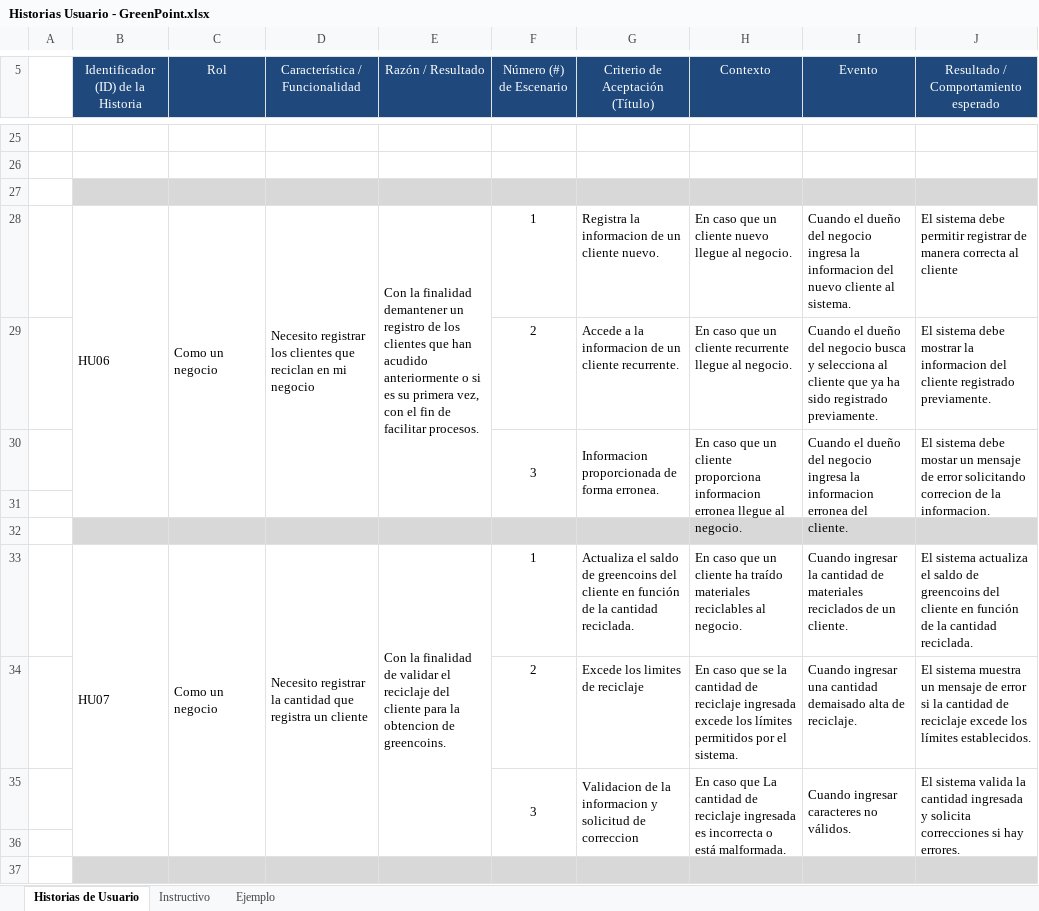
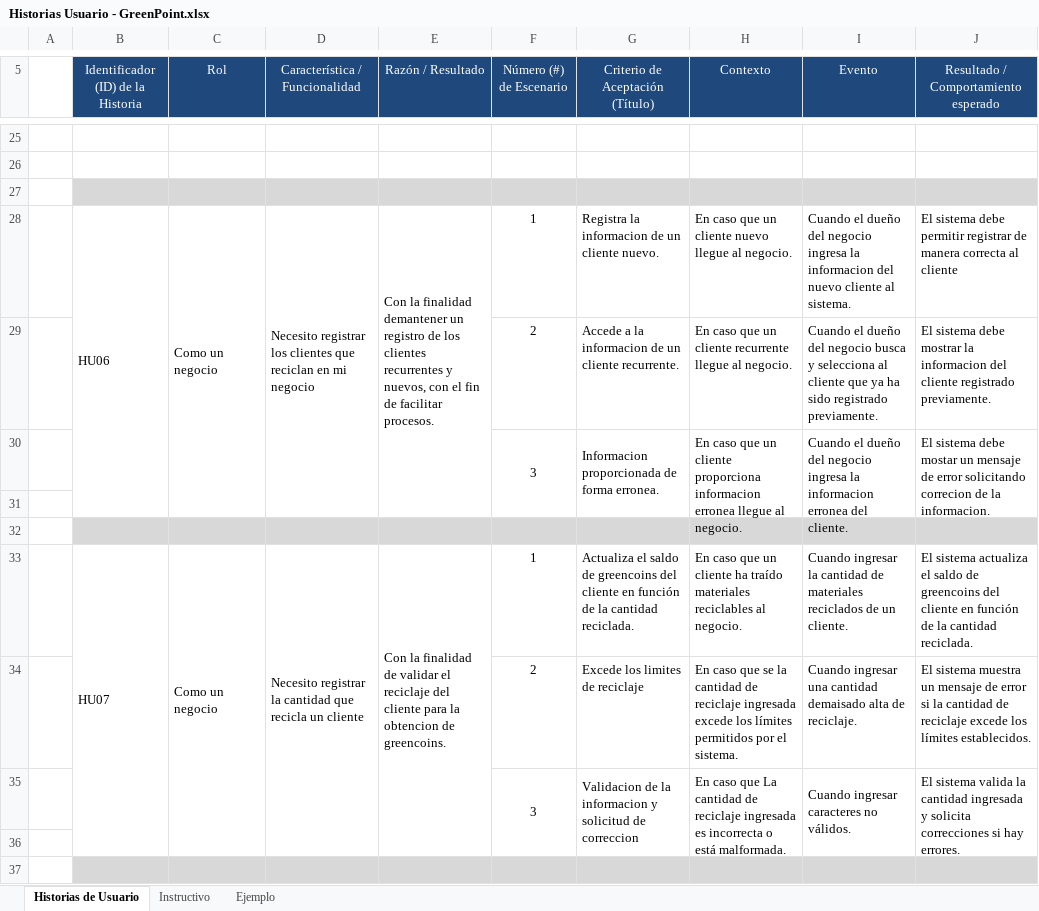
Before and after one commit to Zydell/GreenPoint, an Excel workbook: Documentation/Historias Usuario - GreenPoint.xlsx, sheet Historias de Usuario, drawn as a sheet; only a part is shown, gaps mark what is left out; values as stored, in another font and other column widths than the file's, no borders; the diff covers the shown part only; the diff names each change by its address in the sheet, - before the commit and + after, or states it on an @@ line.

```diff
--- a/Documentation/Historias Usuario - GreenPoint.xlsx (sheet Historias de Usuario)
+++ b/Documentation/Historias Usuario - GreenPoint.xlsx (sheet Historias de Usuario)
-E28 (Razón / Resultado): …los clientes que han acudido anteriormente o si es su primera vez, con el…
+E28 (Razón / Resultado): …los clientes recurrentes y nuevos, con el…
-D33 (Característica / Funcionalidad): …cantidad que registra un cliente
+D33 (Característica / Funcionalidad): …cantidad que recicla un cliente
```
Also changed, not shown: 2 edited cells elsewhere in this sheet, Documentation/Product Backlog - GreenPoint.xlsx.
